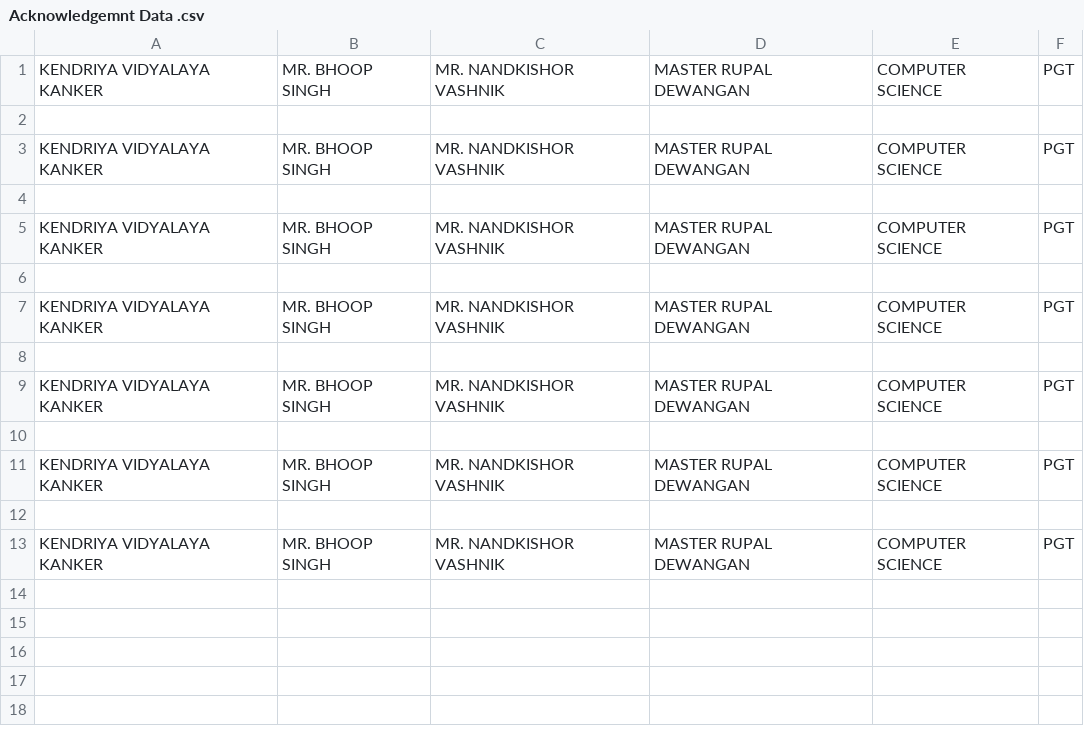
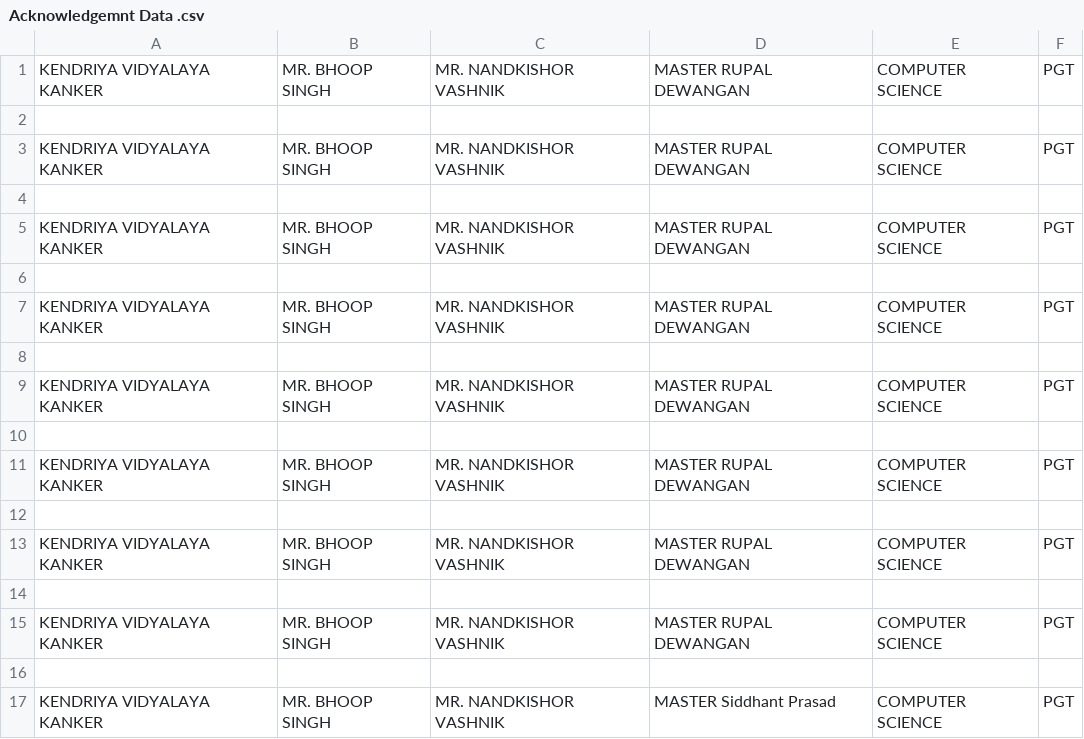
Before and after one commit to rupaldewangan/Django-Master-System-Program, a CSV file: Acknowledgemnt Data .csv, drawn as a sheet.

Commit message:
data test

```diff
--- a/Acknowledgemnt Data .csv
+++ b/Acknowledgemnt Data .csv
@@ -13 +13,5 @@ KENDRIYA VIDYALAYA KANKER,MR. BHOOP SINGH,MR. NANDKISHOR VASHNIK,MASTER RUPAL DE
 KENDRIYA VIDYALAYA KANKER,MR. BHOOP SINGH,MR. NANDKISHOR VASHNIK,MASTER RUPAL DEWANGAN ,COMPUTER SCIENCE,PGT
+
+KENDRIYA VIDYALAYA KANKER,MR. BHOOP SINGH,MR. NANDKISHOR VASHNIK,MASTER RUPAL DEWANGAN ,COMPUTER SCIENCE,PGT
+
+KENDRIYA VIDYALAYA KANKER,MR. BHOOP SINGH,MR. NANDKISHOR VASHNIK,MASTER Siddhant Prasad,COMPUTER SCIENCE,PGT
```
Also changed, not shown: Student Data and Result.csv.
